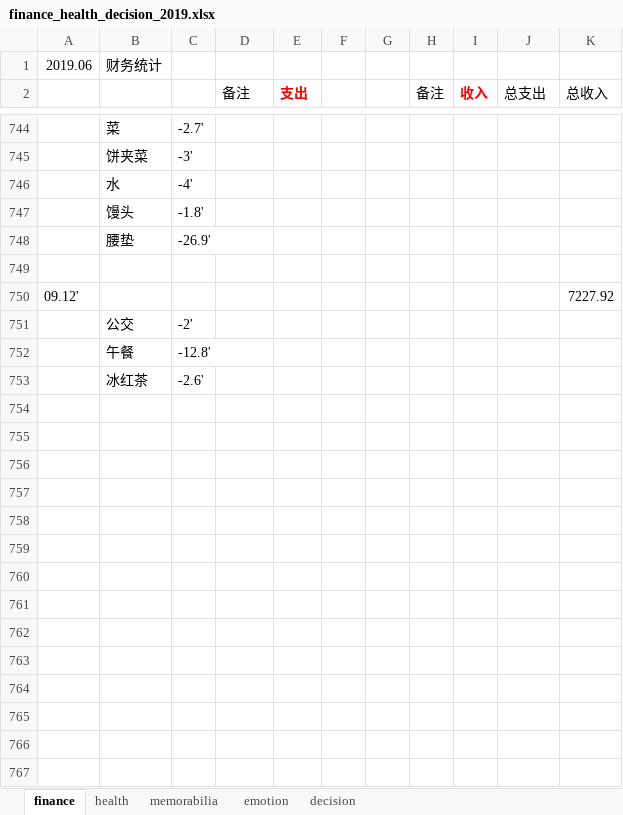
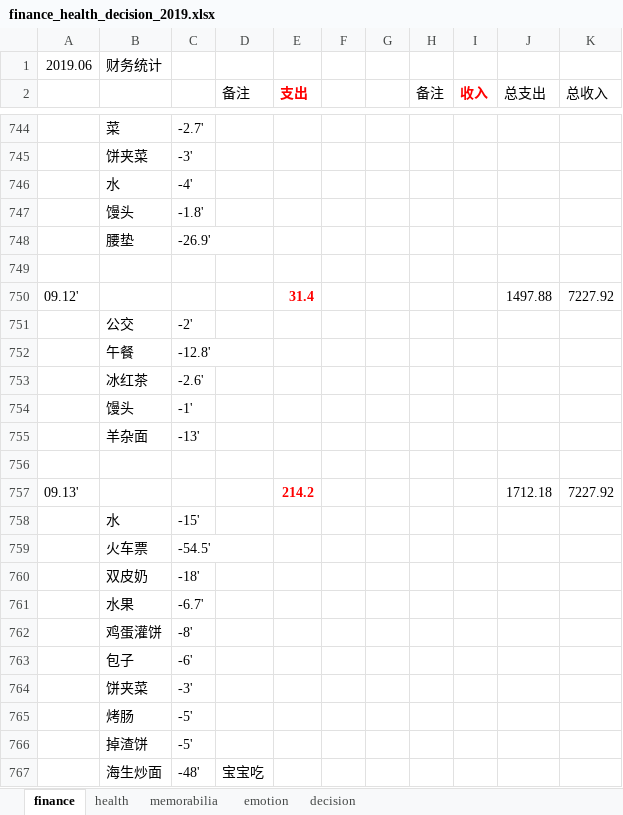
Before and after one commit to ilvcr/planandlife, an Excel workbook: 2019/finance_health_decision_2019.xlsx, sheet finance, drawn as a sheet; only a part is shown, gaps mark what is left out; values as stored, in another font and other column widths than the file's, no borders; the diff covers the shown part only; the diff names each change by its address in the sheet, - before the commit and + after, or states it on an @@ line.

```diff
--- a/2019/finance_health_decision_2019.xlsx (sheet finance)
+++ b/2019/finance_health_decision_2019.xlsx (sheet finance)
-E750 (支出): (empty)
+E750 (支出): 31.4
-J750 (总支出): (empty)
+J750 (总支出): 1497.88
+row 754:  | 馒头 | -1'
+row 755:  | 羊杂面 | -13'
+row 756: (empty)
+row 757: 09.13' |  |  |  | 214.2 |  |  |  |  | 1712.18 | 7227.92
+row 758:  | 水 | -15'
+row 759:  | 火车票 | -54.5'
+row 760:  | 双皮奶 | -18'
+row 761:  | 水果 | -6.7'
+row 762:  | 鸡蛋灌饼 | -8'
+row 763:  | 包子 | -6'
+row 764:  | 饼夹菜 | -3'
+row 765:  | 烤肠 | -5'
+row 766:  | 掉渣饼 | -5'
+row 767:  | 海生炒面 | -48' | 宝宝吃
```
Also changed, not shown: 29 added rows elsewhere in this sheet, sheet memorabilia, sheet health, sheet emotion, 1 other file.
